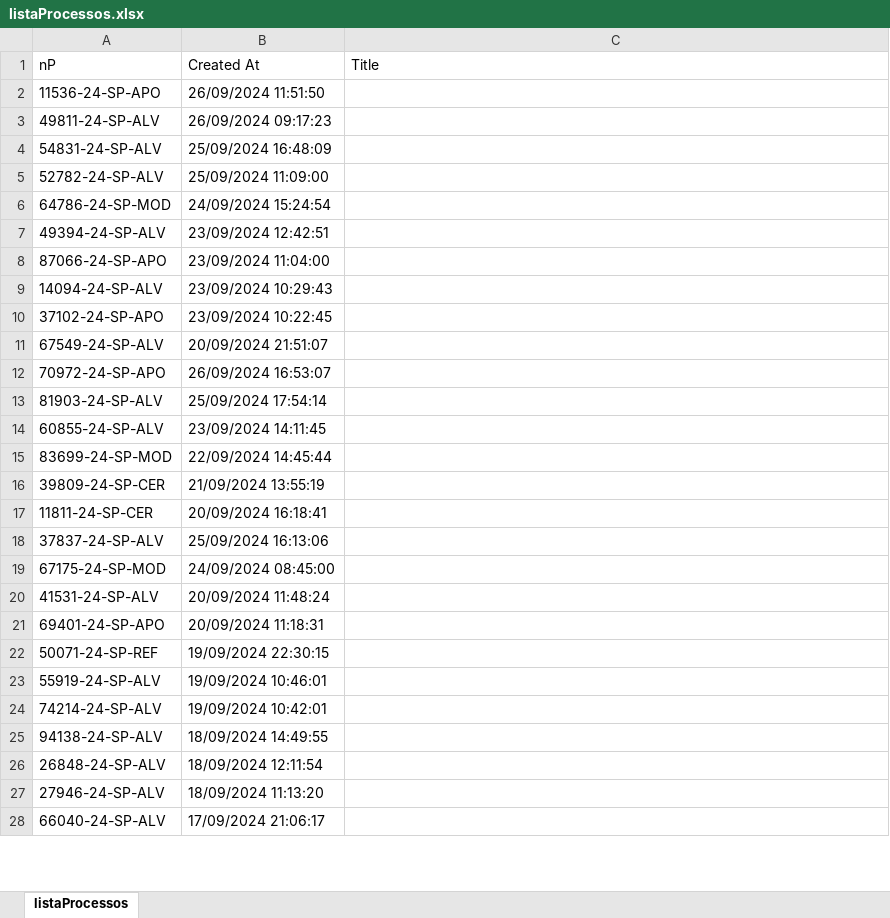
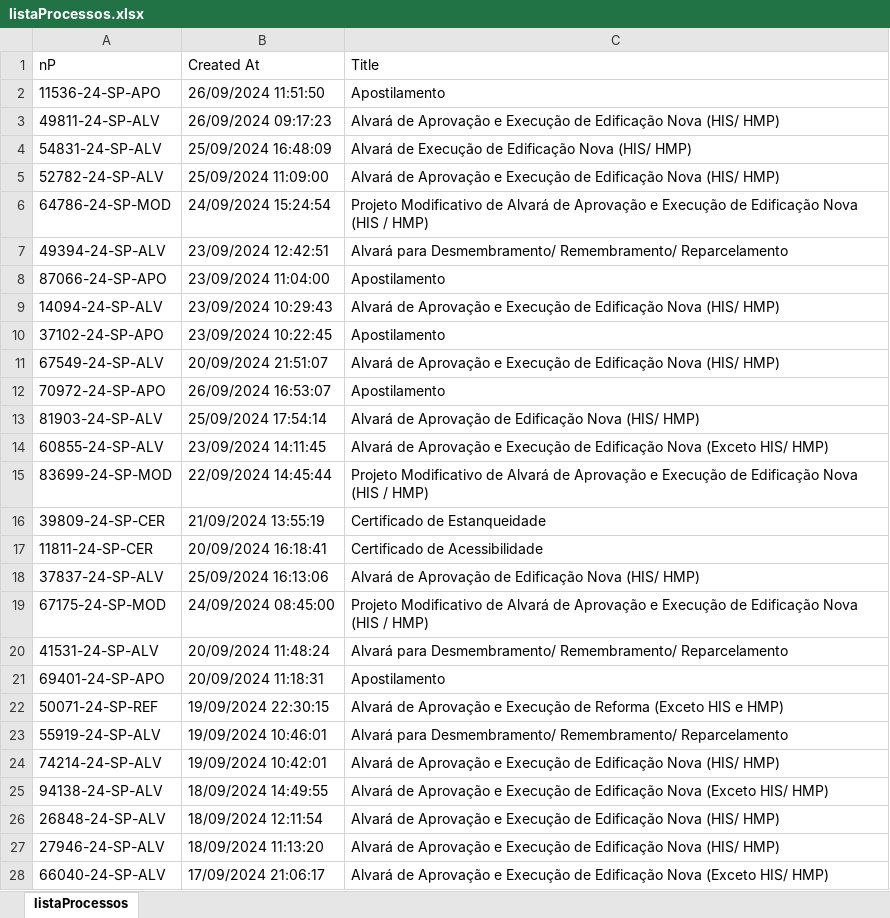
Before and after one commit to rogeriobgregorio/licensing-process-data, an Excel workbook: listaProcessos.xlsx, sheet listaProcessos, drawn as a sheet; only a part is shown; values as stored, in another font and other column widths than the file's, no borders; the diff covers the shown part only; the diff names each change by its address in the sheet, - before the commit and + after, or states it on an @@ line.

Commit message:
feat: Salve listaProcessos.xlsx, listaProcessos2.xlsx, listaProcessos3.xlsx and listaProcessos4.xlsx corrected

```diff
--- a/listaProcessos.xlsx (sheet listaProcessos)
+++ b/listaProcessos.xlsx (sheet listaProcessos)
-C2 (Title): (empty)
+C2 (Title): Apostilamento
-C3 (Title): (empty)
+C3 (Title): Alvará de Aprovação e Execução de Edificação Nova (HIS/ HMP)
-C4 (Title): (empty)
+C4 (Title): Alvará de Execução de Edificação Nova (HIS/ HMP)
-C5 (Title): (empty)
+C5 (Title): Alvará de Aprovação e Execução de Edificação Nova (HIS/ HMP)
-C6 (Title): (empty)
+C6 (Title): Projeto Modificativo de Alvará de Aprovação e Execução de Edificação Nova (HIS / HMP)
-C7 (Title): (empty)
+C7 (Title): Alvará para Desmembramento/ Remembramento/ Reparcelamento
-C8 (Title): (empty)
+C8 (Title): Apostilamento
-C9 (Title): (empty)
+C9 (Title): Alvará de Aprovação e Execução de Edificação Nova (HIS/ HMP)
-C10 (Title): (empty)
+C10 (Title): Apostilamento
-C11 (Title): (empty)
+C11 (Title): Alvará de Aprovação e Execução de Edificação Nova (HIS/ HMP)
-C12 (Title): (empty)
+C12 (Title): Apostilamento
-C13 (Title): (empty)
+C13 (Title): Alvará de Aprovação de Edificação Nova (HIS/ HMP)
-C14 (Title): (empty)
+C14 (Title): Alvará de Aprovação e Execução de Edificação Nova (Exceto HIS/ HMP)
-C15 (Title): (empty)
+C15 (Title): Projeto Modificativo de Alvará de Aprovação e Execução de Edificação Nova (HIS / HMP)
-C16 (Title): (empty)
+C16 (Title): Certificado de Estanqueidade
-C17 (Title): (empty)
+C17 (Title): Certificado de Acessibilidade
-C18 (Title): (empty)
+C18 (Title): Alvará de Aprovação de Edificação Nova (HIS/ HMP)
-C19 (Title): (empty)
+C19 (Title): Projeto Modificativo de Alvará de Aprovação e Execução de Edificação Nova (HIS / HMP)
-C20 (Title): (empty)
+C20 (Title): Alvará para Desmembramento/ Remembramento/ Reparcelamento
-C21 (Title): (empty)
+C21 (Title): Apostilamento
-C22 (Title): (empty)
+C22 (Title): Alvará de Aprovação e Execução de Reforma (Exceto HIS e HMP)
-C23 (Title): (empty)
+C23 (Title): Alvará para Desmembramento/ Remembramento/ Reparcelamento
-C24 (Title): (empty)
+C24 (Title): Alvará de Aprovação e Execução de Edificação Nova (HIS/ HMP)
-C25 (Title): (empty)
+C25 (Title): Alvará de Aprovação e Execução de Edificação Nova (Exceto HIS/ HMP)
-C26:C27 (Title): (empty)
+C26:C27 (Title): Alvará de Aprovação e Execução de Edificação Nova (HIS/ HMP)
-C28 (Title): (empty)
+C28 (Title): Alvará de Aprovação e Execução de Edificação Nova (Exceto HIS/ HMP)
```
Also changed, not shown: 973 edited cells elsewhere in this sheet, listaProcessos2.xlsx, listaProcessos3.xlsx, 1 other file.
